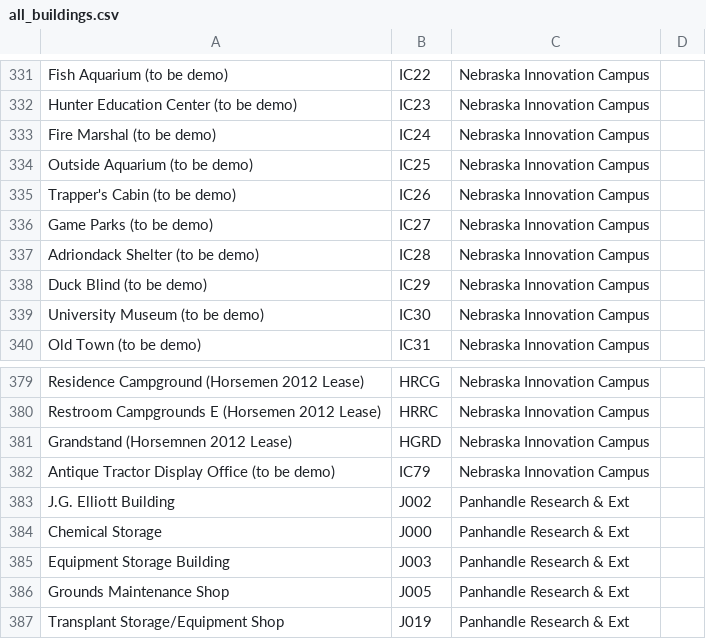
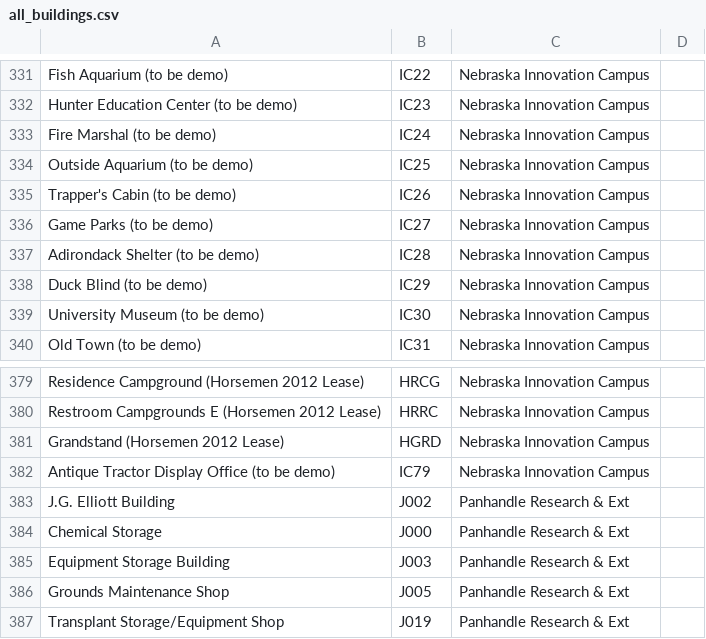
Before and after one commit to unlpear/UNL_Common, a CSV file: data/all_buildings.csv, drawn as a sheet; only a part is shown, gaps mark what is left out; the diff covers the shown part only.

```diff
--- a/data/all_buildings.csv
+++ b/data/all_buildings.csv
@@ -336,3 +336,3 @@ Trapper's Cabin (to be demo),IC26,Nebraska Innovation Campus
 Game Parks (to be demo),IC27,Nebraska Innovation Campus
-Adriondack Shelter (to be demo),IC28,Nebraska Innovation Campus
+Adirondack Shelter (to be demo),IC28,Nebraska Innovation Campus
 Duck Blind (to be demo),IC29,Nebraska Innovation Campus
@@ -380,3 +380,3 @@ Residence Campground (Horsemen 2012 Lease),HRCG,Nebraska Innovation Campus
 Restroom Campgrounds E (Horsemen 2012 Lease),HRRC,Nebraska Innovation Campus
-Grandstand (Horsemnen 2012 Lease),HGRD,Nebraska Innovation Campus
+Grandstand (Horsemen 2012 Lease),HGRD,Nebraska Innovation Campus
 Antique Tractor Display Office (to be demo),IC79,Nebraska Innovation Campus
```
Also changed, not shown: 5 edited cells elsewhere in this file.
